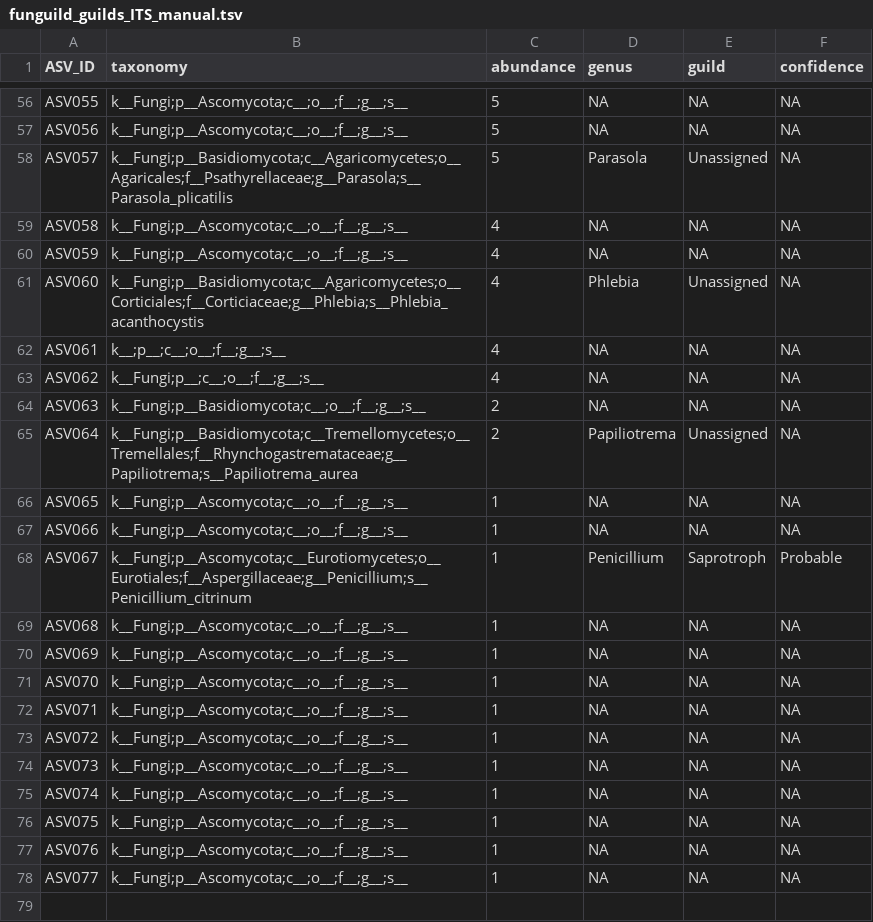
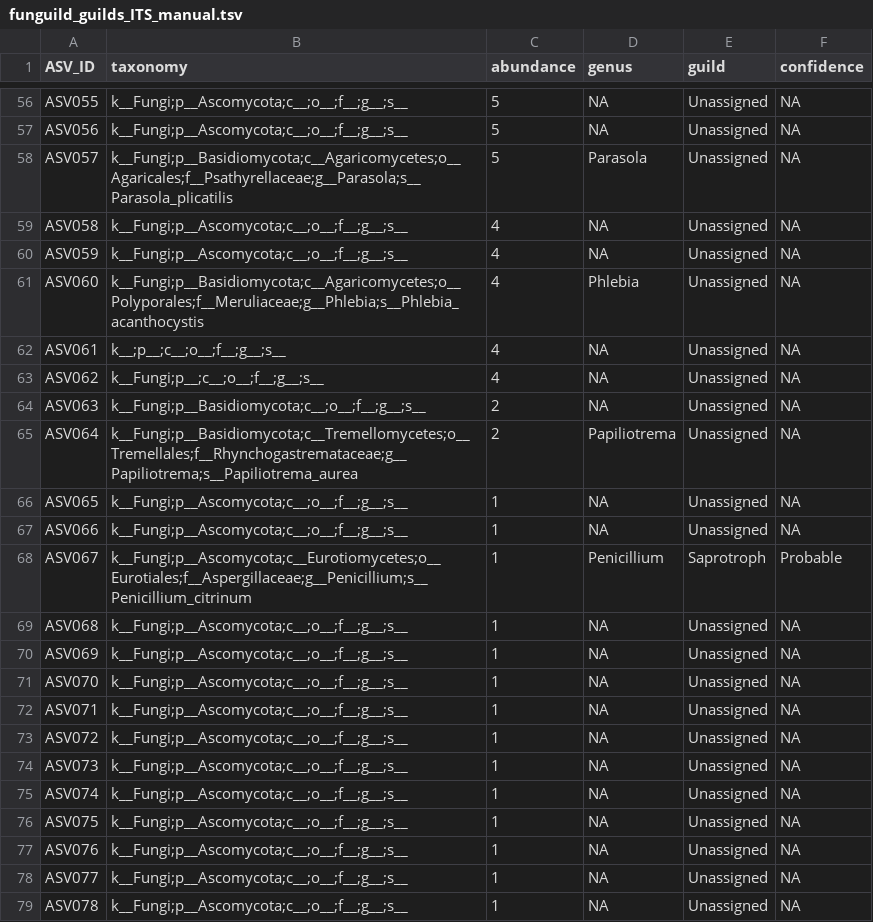
Before and after one commit to dr-richard-barker/veg05-integrated-omics, a TSV file: microbiome/functional/funguild_guilds_ITS_manual.tsv, drawn as a sheet; only a part is shown, gaps mark what is left out; the diff covers the shown part only; the diff names each change by its address in the sheet, - before the commit and + after, or states it on an @@ line.

```diff
--- a/microbiome/functional/funguild_guilds_ITS_manual.tsv
+++ b/microbiome/functional/funguild_guilds_ITS_manual.tsv
-E56:E57 (guild): NA
+E56:E57 (guild): Unassigned
-E59:E60 (guild): NA
+E59:E60 (guild): Unassigned
-B61 (taxonomy): k__Fungi;p__Basidiomycota;c__Agaricomycetes;o__Corticiales;f__Corticiaceae;g__Phlebia;s__Phlebia_acanthocystis
+B61 (taxonomy): k__Fungi;p__Basidiomycota;c__Agaricomycetes;o__Polyporales;f__Meruliaceae;g__Phlebia;s__Phlebia_acanthocystis
-E62:E64 (guild): NA
+E62:E64 (guild): Unassigned
-E66:E67 (guild): NA
+E66:E67 (guild): Unassigned
-E69:E78 (guild): NA
+E69:E78 (guild): Unassigned
+row 79: ASV078 | k__Fungi;p__Ascomycota;c__;o__;f__;g__;s__ | 1 | NA | Unassigned | NA
```
Also changed, not shown: 53 edited cells elsewhere in this file, microbiome/functional/faprotax_functions_16S.tsv, microbiome/functional/faprotax_report_16S.tsv, 9 other files.
